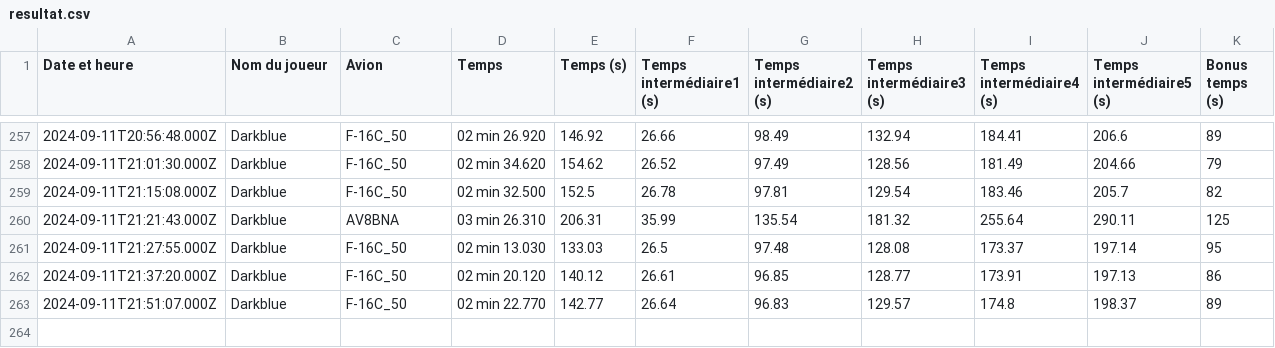
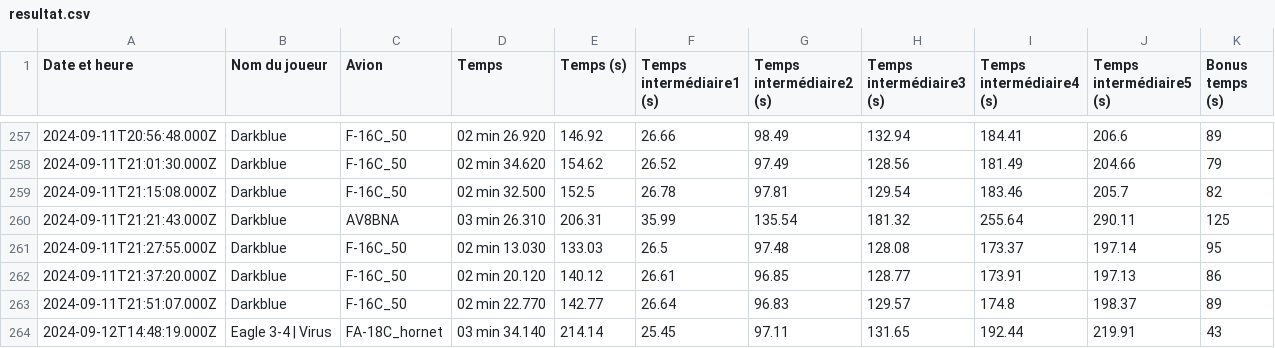
Before and after one commit to Cellules-Rapaces/Dagger-One, a CSV file: static/data/resultat.csv, drawn as a sheet; only a part is shown, gaps mark what is left out; the diff names each change by its address in the sheet, - before the commit and + after, or states it on an @@ line.

```diff
--- a/static/data/resultat.csv
+++ b/static/data/resultat.csv
+row 264: 2024-09-12T14:48:19.000Z | Eagle 3-4 | Virus | FA-18C_hornet | 03 min 34.140 | 214.14 | 25.45 | 97.11 | 131.65 | 192.44 | 219.91 | 43
```
Also changed, not shown: docs/data/resultat.csv, 2 other files.
